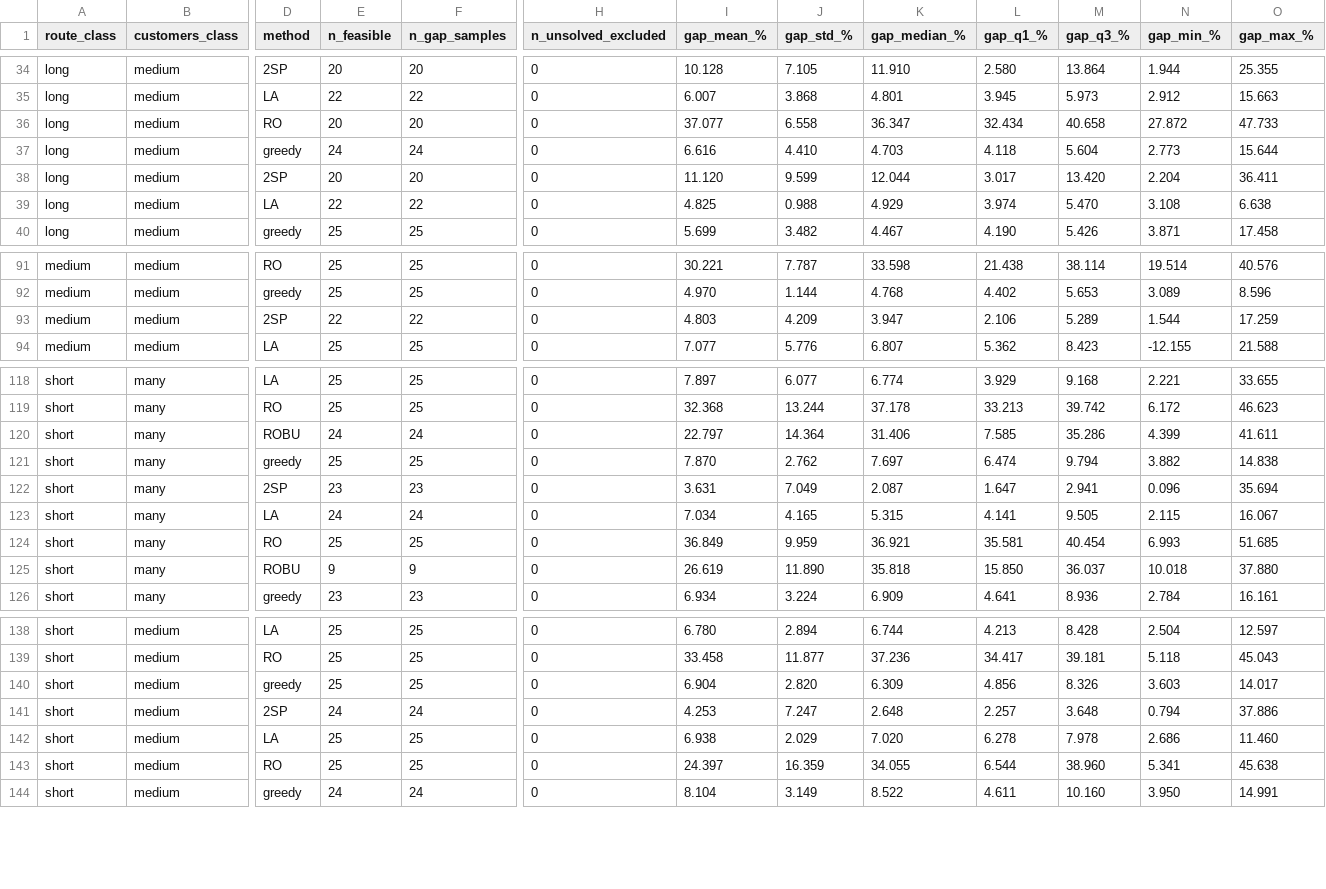
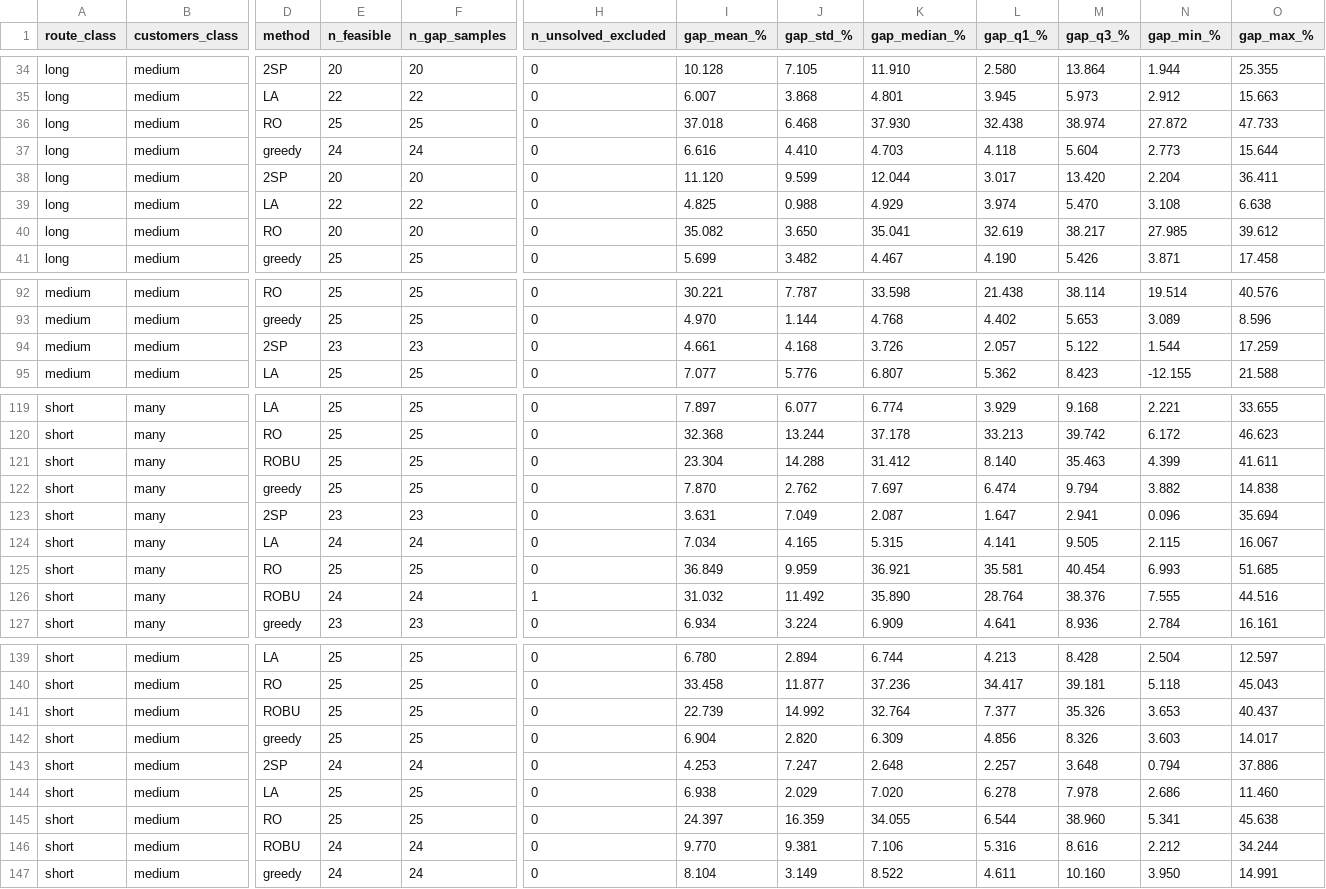
Before and after one commit to CelinePag/ChargeAndBreak, a CSV file: data_output/paper_gap_stats.csv, drawn as a sheet; only a part is shown, gaps mark what is left out; addresses are those after the commit; rows hold the shown columns only; the diff covers the shown part only; the diff names each change by its address in the sheet, - before the commit and + after, or states it on an @@ line.

```diff
--- a/data_output/paper_gap_stats.csv
+++ b/data_output/paper_gap_stats.csv
-E36 (n_feasible): 20
+E36 (n_feasible): 25
-F36 (n_gap_samples): 20
+F36 (n_gap_samples): 25
-I36 (gap_mean_%): 37.077
+I36 (gap_mean_%): 37.018
-J36 (gap_std_%): 6.558
+J36 (gap_std_%): 6.468
-K36 (gap_median_%): 36.347
+K36 (gap_median_%): 37.930
-L36 (gap_q1_%): 32.434
+L36 (gap_q1_%): 32.438
-M36 (gap_q3_%): 40.658
+M36 (gap_q3_%): 38.974
+row 40: long | medium | RO | 20 | 20 | 0 | 35.082 | 3.650 | 35.041 | 32.619 | 38.217 | 27.985 | 39.612
-E94 (n_feasible): 22
+E94 (n_feasible): 23
-F94 (n_gap_samples): 22
+F94 (n_gap_samples): 23
-I94 (gap_mean_%): 4.803
+I94 (gap_mean_%): 4.661
-J94 (gap_std_%): 4.209
+J94 (gap_std_%): 4.168
-K94 (gap_median_%): 3.947
+K94 (gap_median_%): 3.726
-L94 (gap_q1_%): 2.106
+L94 (gap_q1_%): 2.057
-M94 (gap_q3_%): 5.289
+M94 (gap_q3_%): 5.122
-E121 (n_feasible): 24
+E121 (n_feasible): 25
-F121 (n_gap_samples): 24
+F121 (n_gap_samples): 25
-I121 (gap_mean_%): 22.797
+I121 (gap_mean_%): 23.304
-J121 (gap_std_%): 14.364
+J121 (gap_std_%): 14.288
-K121 (gap_median_%): 31.406
+K121 (gap_median_%): 31.412
-L121 (gap_q1_%): 7.585
+L121 (gap_q1_%): 8.140
-M121 (gap_q3_%): 35.286
+M121 (gap_q3_%): 35.463
-E126 (n_feasible): 9
+E126 (n_feasible): 24
-F126 (n_gap_samples): 9
+F126 (n_gap_samples): 24
-H126 (n_unsolved_excluded): 0
+H126 (n_unsolved_excluded): 1
-I126 (gap_mean_%): 26.619
+I126 (gap_mean_%): 31.032
-J126 (gap_std_%): 11.890
+J126 (gap_std_%): 11.492
-K126 (gap_median_%): 35.818
+K126 (gap_median_%): 35.890
-L126 (gap_q1_%): 15.850
+L126 (gap_q1_%): 28.764
-M126 (gap_q3_%): 36.037
+M126 (gap_q3_%): 38.376
-N126 (gap_min_%): 10.018
+N126 (gap_min_%): 7.555
-O126 (gap_max_%): 37.880
+O126 (gap_max_%): 44.516
+row 141: short | medium | ROBU | 25 | 25 | 0 | 22.739 | 14.992 | 32.764 | 7.377 | 35.326 | 3.653 | 40.437
+row 146: short | medium | ROBU | 24 | 24 | 0 | 9.770 | 9.381 | 7.106 | 5.316 | 8.616 | 2.212 | 34.244
```
Also changed, not shown: 18 edited cells elsewhere in this file, data_output/additional_diesel_stats.csv, data_output/additional_diesel_tw.csv, 52 other files.
